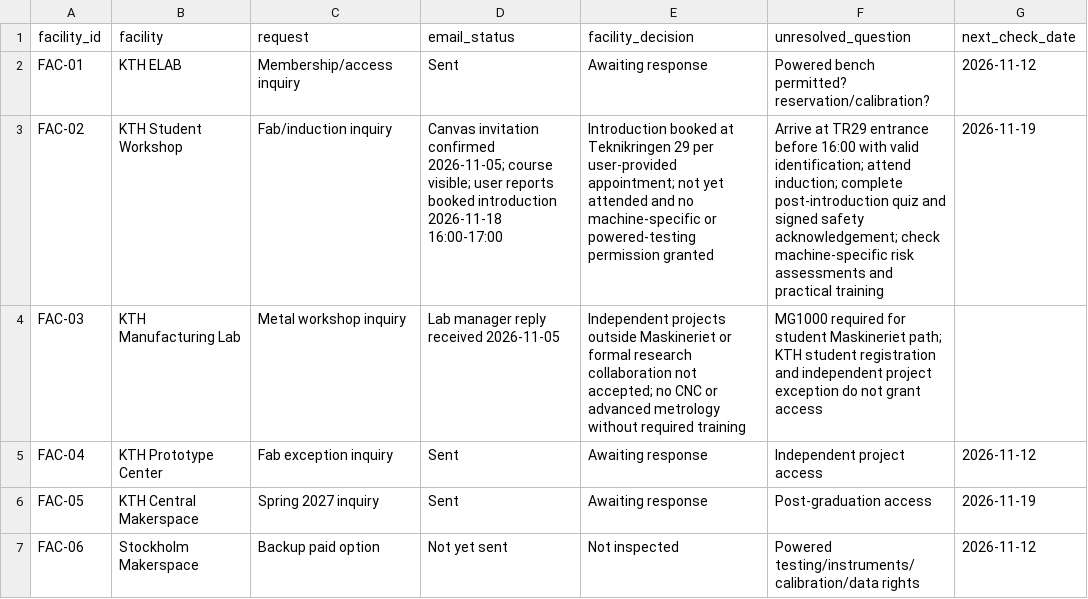
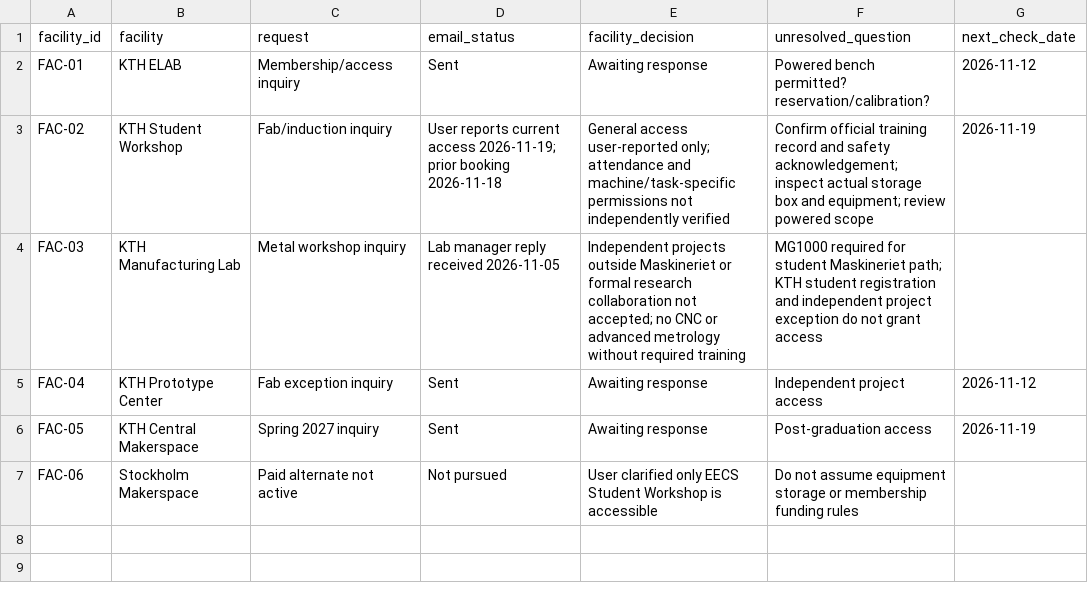
Before and after one commit to Open-Energy-Methods/electronics-bench-testing, a CSV file: 08_project_controls/facility_access_tracker.csv, drawn as a sheet.

```diff
--- a/08_project_controls/facility_access_tracker.csv
+++ b/08_project_controls/facility_access_tracker.csv
@@ -2,3 +2,3 @@
 FAC-01,KTH ELAB,Membership/access inquiry,Sent,Awaiting response,Powered bench permitted? reservation/calibration?,2026-11-12
-FAC-02,KTH Student Workshop,Fab/induction inquiry,Canvas invitation confirmed 2026-11-05; course visible; user reports booked introduction 2026-11-18 16:00-17:00,Introduction booked at Teknikringen 29 per user-provided appointment; not yet attended and no machine-specific or powered-testing permission granted,Arrive at TR29 entrance before 16:00 with valid identification; attend induction; complete post-introduction quiz and signed safety acknowledgement; check machine-specific risk assessments and practical training,2026-11-19
+FAC-02,KTH Student Workshop,Fab/induction inquiry,User reports current access 2026-11-19; prior booking 2026-11-18,General access user-reported only; attendance and machine/task-specific permissions not independently verified,Confirm official training record and safety acknowledgement; inspect actual storage box and equipment; review powered scope,2026-11-19
 FAC-03,KTH Manufacturing Lab,Metal workshop inquiry,Lab manager reply received 2026-11-05,Independent projects outside Maskineriet or formal research collaboration not accepted; no CNC or advanced metrology without required training,MG1000 required for student Maskineriet path; KTH student registration and independent project exception do not grant access,
@@ -6,2 +6,2 @@ FAC-04,KTH Prototype Center,Fab exception inquiry,Sent,Awaiting response,Indepen
 FAC-05,KTH Central Makerspace,Spring 2027 inquiry,Sent,Awaiting response,Post-graduation access,2026-11-19
-FAC-06,Stockholm Makerspace,Backup paid option,Not yet sent,Not inspected,Powered testing/instruments/calibration/data rights,2026-11-12
+FAC-06,Stockholm Makerspace,Paid alternate not active,Not pursued,User clarified only EECS Student Workshop is accessible,Do not assume equipment storage or membership funding rules,
```
Also changed, not shown: 19_opep_flagship/career/OPEP-FAC-004_machine_opportunity.csv, 10 other files.
